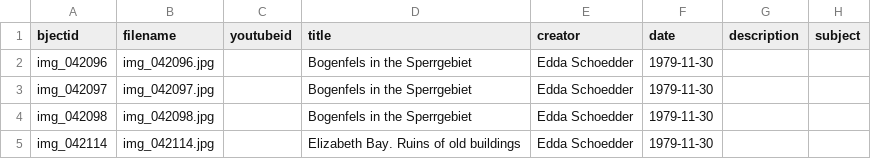
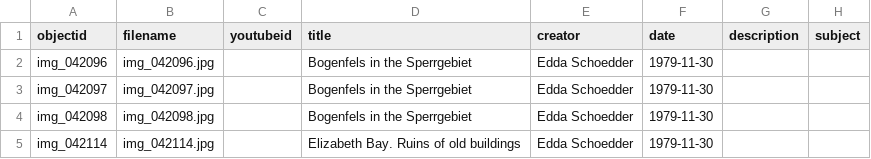
Before and after one commit to etanus11/diamonds, a CSV file: _data/diamonds2.csv, drawn as a sheet; only a part is shown; the diff names each change by its address in the sheet, - before the commit and + after, or states it on an @@ line.

Commit message:
fixed first field in diamonds2.csv to be 'objectid' not 'bjectid'

```diff
--- a/_data/diamonds2.csv
+++ b/_data/diamonds2.csv
-A1: bjectid
+A1: objectid
```
